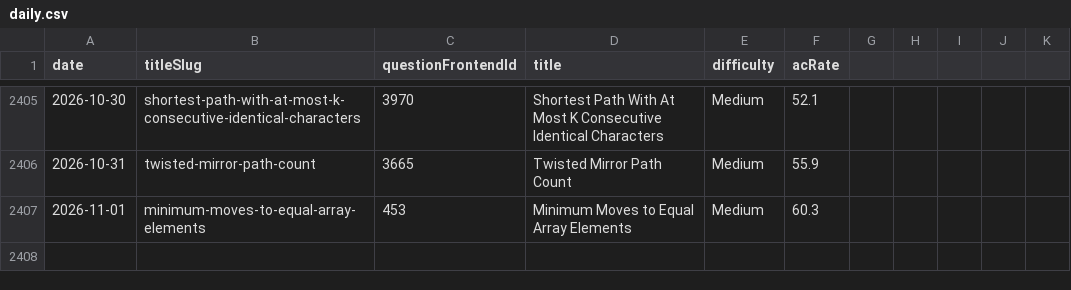
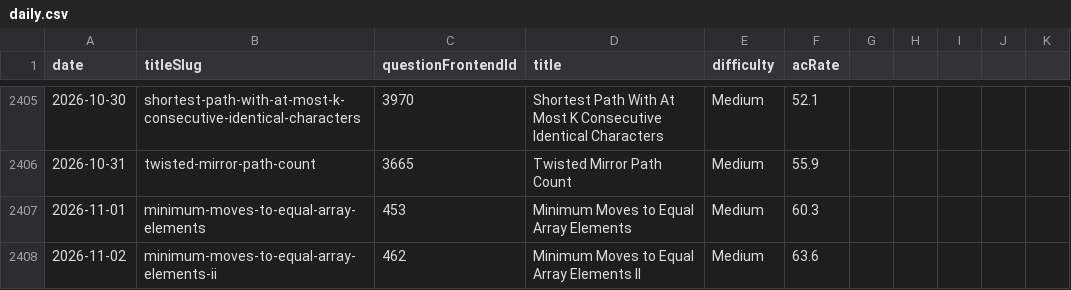
Before and after one commit to joric/leetcode, a CSV file: daily.csv, drawn as a sheet; only a part is shown, gaps mark what is left out; the diff names each change by its address in the sheet, - before the commit and + after, or states it on an @@ line.

```diff
--- a/daily.csv
+++ b/daily.csv
+row 2408: 2026-11-02 | minimum-moves-to-equal-array-elements-ii | 462 | Minimum Moves to Equal Array Elements II | Medium | 63.6
```
